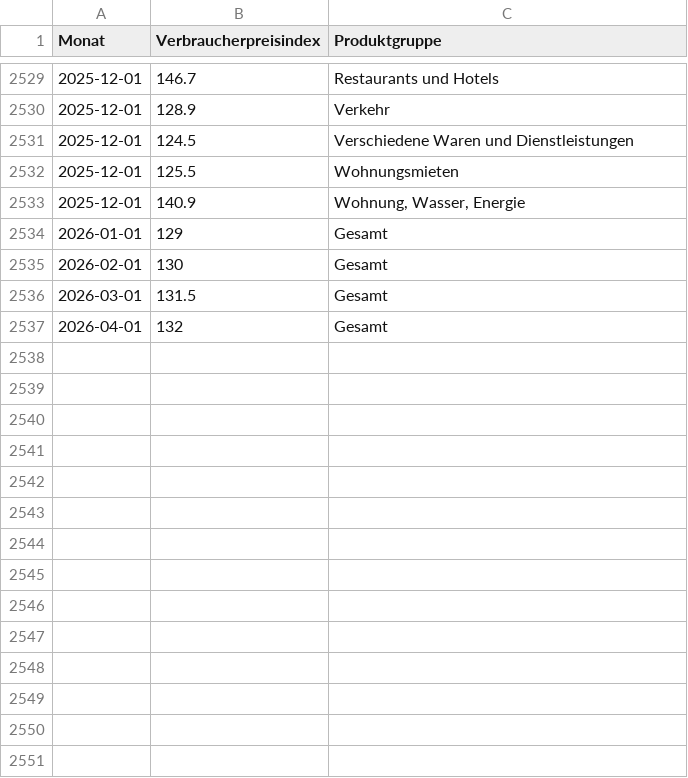
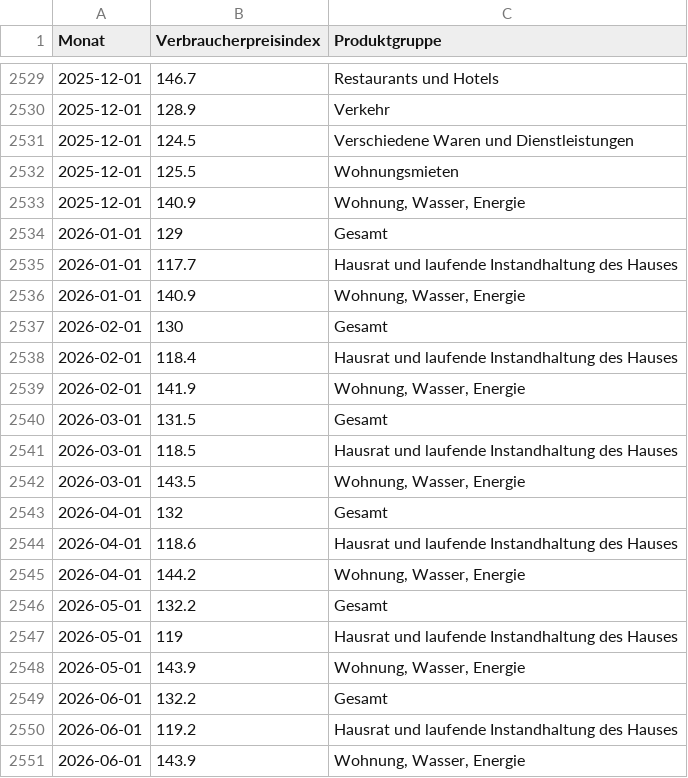
Before and after one commit to schmoigl/tariflohn-tracker, a CSV file: VPI.csv, drawn as a sheet; only a part is shown, gaps mark what is left out; the diff names each change by its address in the sheet, - before the commit and + after, or states it on an @@ line.

```diff
--- a/VPI.csv
+++ b/VPI.csv
+row 2535: 2026-01-01 | 117.7 | Hausrat und laufende Instandhaltung des Hauses
+row 2536: 2026-01-01 | 140.9 | Wohnung, Wasser, Energie
+row 2538: 2026-02-01 | 118.4 | Hausrat und laufende Instandhaltung des Hauses
+row 2539: 2026-02-01 | 141.9 | Wohnung, Wasser, Energie
+row 2541: 2026-03-01 | 118.5 | Hausrat und laufende Instandhaltung des Hauses
+row 2542: 2026-03-01 | 143.5 | Wohnung, Wasser, Energie
+row 2544: 2026-04-01 | 118.6 | Hausrat und laufende Instandhaltung des Hauses
+row 2545: 2026-04-01 | 144.2 | Wohnung, Wasser, Energie
+row 2546: 2026-05-01 | 132.2 | Gesamt
+row 2547: 2026-05-01 | 119 | Hausrat und laufende Instandhaltung des Hauses
+row 2548: 2026-05-01 | 143.9 | Wohnung, Wasser, Energie
+row 2549: 2026-06-01 | 132.2 | Gesamt
+row 2550: 2026-06-01 | 119.2 | Hausrat und laufende Instandhaltung des Hauses
+row 2551: 2026-06-01 | 143.9 | Wohnung, Wasser, Energie
```
Also changed, not shown: PROD.csv, 1 other file.
